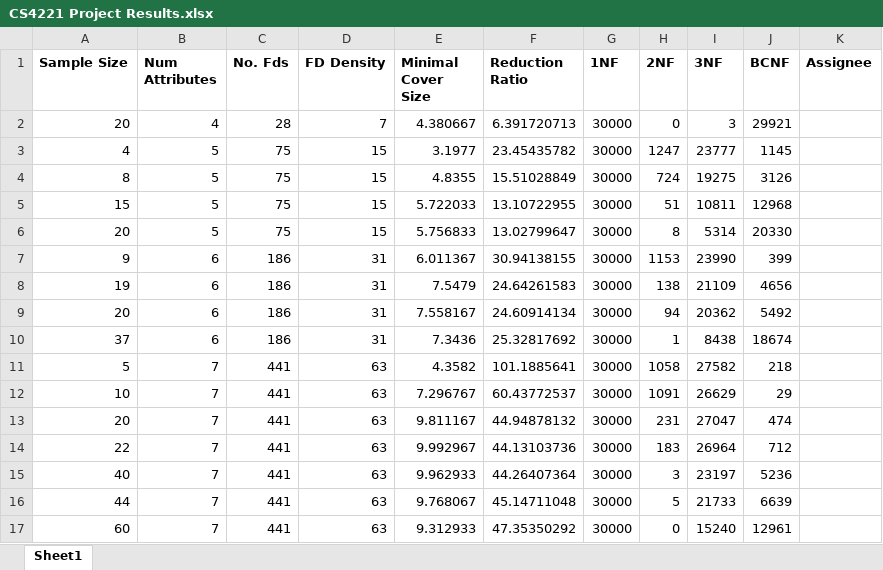
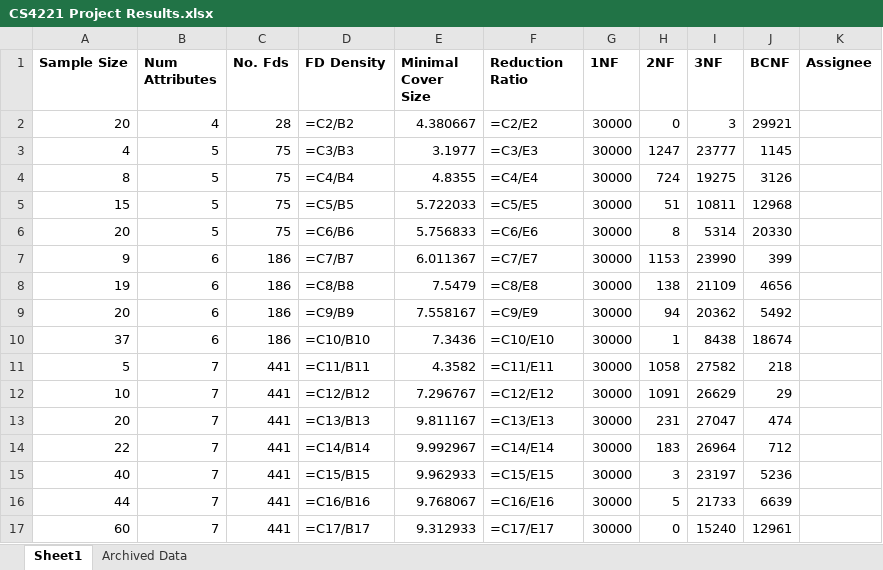
Before and after one commit to JasonRay168/monte-carlo-sampling-normalization, an Excel workbook: CS4221 Project Results.xlsx, sheet Sheet1, drawn as a sheet; only a part is shown; values as stored, in another font and other column widths than the file's, no borders; formulas without a stored value are shown as written; charts and pictures not drawn; the diff covers the shown part only; the diff names each change by its address in the sheet, - before the commit and + after, or states it on an @@ line.

```diff
--- a/CS4221 Project Results.xlsx (sheet Sheet1)
+++ b/CS4221 Project Results.xlsx (sheet Sheet1)
+sheet tab: Archived Data
-D2 (FD Density): 7
+D2 (FD Density): =C2/B2
-F2 (Reduction Ratio): 6.391720713
+F2 (Reduction Ratio): =C2/E2
-D3 (FD Density): 15
+D3 (FD Density): =C3/B3
-F3 (Reduction Ratio): 23.45435782
+F3 (Reduction Ratio): =C3/E3
-D4 (FD Density): 15
+D4 (FD Density): =C4/B4
-F4 (Reduction Ratio): 15.51028849
+F4 (Reduction Ratio): =C4/E4
-D5 (FD Density): 15
+D5 (FD Density): =C5/B5
-F5 (Reduction Ratio): 13.10722955
+F5 (Reduction Ratio): =C5/E5
-D6 (FD Density): 15
+D6 (FD Density): =C6/B6
-F6 (Reduction Ratio): 13.02799647
+F6 (Reduction Ratio): =C6/E6
-D7 (FD Density): 31
+D7 (FD Density): =C7/B7
-F7 (Reduction Ratio): 30.94138155
+F7 (Reduction Ratio): =C7/E7
-D8 (FD Density): 31
+D8 (FD Density): =C8/B8
-F8 (Reduction Ratio): 24.64261583
+F8 (Reduction Ratio): =C8/E8
-D9 (FD Density): 31
+D9 (FD Density): =C9/B9
-F9 (Reduction Ratio): 24.60914134
+F9 (Reduction Ratio): =C9/E9
-D10 (FD Density): 31
+D10 (FD Density): =C10/B10
-F10 (Reduction Ratio): 25.32817692
+F10 (Reduction Ratio): =C10/E10
-D11 (FD Density): 63
+D11 (FD Density): =C11/B11
-F11 (Reduction Ratio): 101.1885641
+F11 (Reduction Ratio): =C11/E11
-D12 (FD Density): 63
+D12 (FD Density): =C12/B12
-F12 (Reduction Ratio): 60.43772537
+F12 (Reduction Ratio): =C12/E12
-D13 (FD Density): 63
+D13 (FD Density): =C13/B13
-F13 (Reduction Ratio): 44.94878132
+F13 (Reduction Ratio): =C13/E13
-D14 (FD Density): 63
+D14 (FD Density): =C14/B14
-F14 (Reduction Ratio): 44.13103736
+F14 (Reduction Ratio): =C14/E14
-D15 (FD Density): 63
+D15 (FD Density): =C15/B15
-F15 (Reduction Ratio): 44.26407364
+F15 (Reduction Ratio): =C15/E15
-D16 (FD Density): 63
+D16 (FD Density): =C16/B16
-F16 (Reduction Ratio): 45.14711048
+F16 (Reduction Ratio): =C16/E16
-D17 (FD Density): 63
+D17 (FD Density): =C17/B17
-F17 (Reduction Ratio): 47.35350292
+F17 (Reduction Ratio): =C17/E17
```
Also changed, not shown: 28 edited cells elsewhere in this sheet, charts or pictures, 11 other files.
